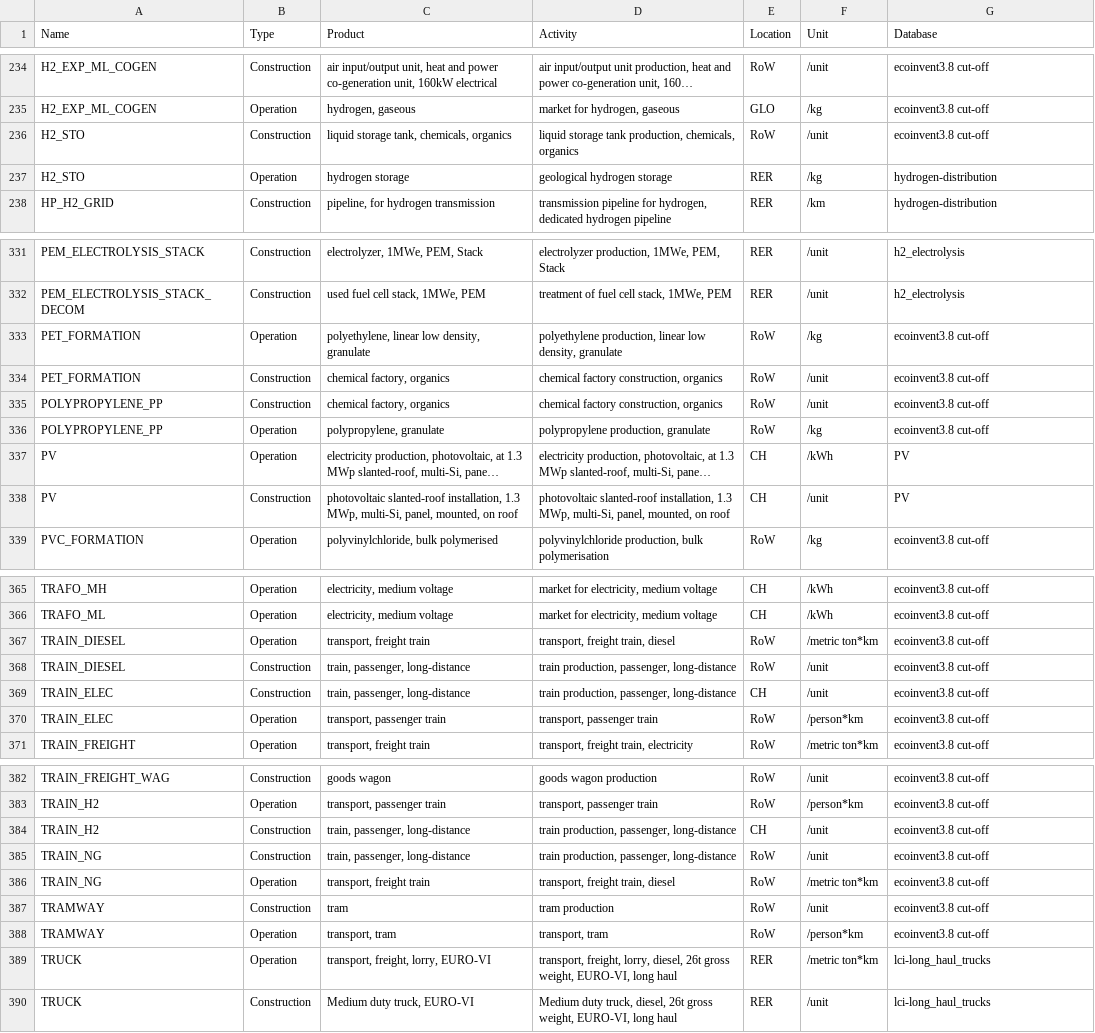
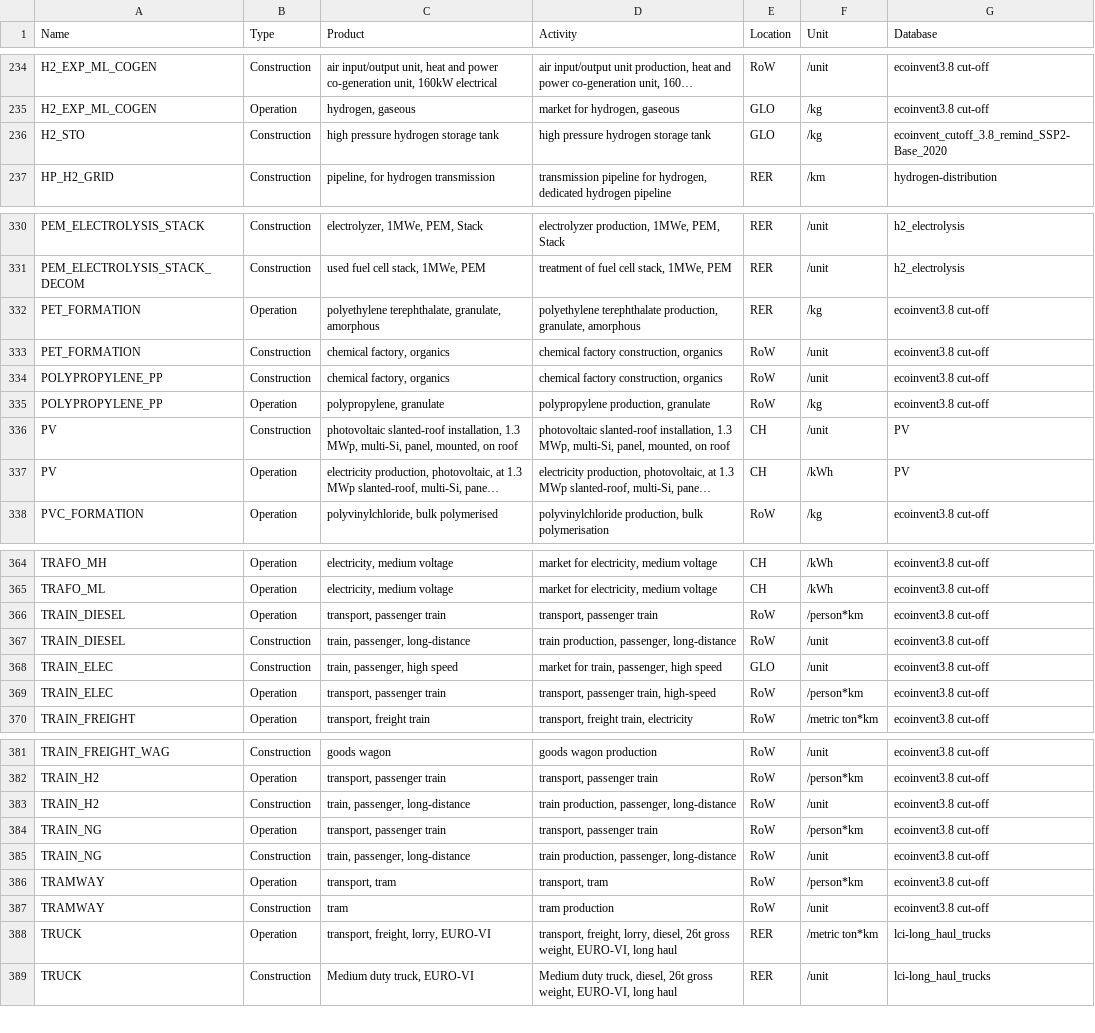
Before and after one commit to matthieu-str/mescal, a CSV file: dev/energyscope_data/CH/mapping_3.8.csv, drawn as a sheet; only a part is shown, gaps mark what is left out; long unchanged cells end in …; removed rows and columns are numbered as before the commit, all else as after; the diff covers the shown part only; the diff names each change by its address in the sheet, - before the commit and + after, or states it on an @@ line.

```diff
--- a/dev/energyscope_data/CH/mapping_3.8.csv
+++ b/dev/energyscope_data/CH/mapping_3.8.csv
-C236 (Product): liquid storage tank, chemicals, organics
+C236 (Product): high pressure hydrogen storage tank
-D236 (Activity): liquid storage tank production, chemicals, organics
+D236 (Activity): high pressure hydrogen storage tank
-E236 (Location): RoW
+E236 (Location): GLO
-F236 (Unit): /unit
+F236 (Unit): /kg
-G236 (Database): ecoinvent3.8 cut-off
+G236 (Database): ecoinvent_cutoff_3.8_remind_SSP2-Base_2020
-row 237: H2_STO | Operation | hydrogen storage | geological hydrogen storage | RER | /kg | hydrogen-distribution
-C332 (Product): polyethylene, linear low density, granulate
+C332 (Product): polyethylene terephthalate, granulate, amorphous
-D332 (Activity): polyethylene production, linear low density, granulate
+D332 (Activity): polyethylene terephthalate production, granulate, amorphous
-E332 (Location): RoW
+E332 (Location): RER
@@ row 338 moved to row 336: PV @@
-C366 (Product): transport, freight train
+C366 (Product): transport, passenger train
-D366 (Activity): transport, freight train, diesel
+D366 (Activity): transport, passenger train
-F366 (Unit): /metric ton*km
+F366 (Unit): /person*km
-C368 (Product): train, passenger, long-distance
+C368 (Product): train, passenger, high speed
-D368 (Activity): train production, passenger, long-distance
+D368 (Activity): market for train, passenger, high speed
-E368 (Location): CH
+E368 (Location): GLO
-D369 (Activity): transport, passenger train
+D369 (Activity): transport, passenger train, high-speed
-E383 (Location): CH
+E383 (Location): RoW
+row 384: TRAIN_NG | Operation | transport, passenger train | transport, passenger train | RoW | /person*km | ecoinvent3.8 cut-off
-A386 (Name): TRAIN_NG
+A386 (Name): TRAMWAY
-C386 (Product): transport, freight train
+C386 (Product): transport, tram
-D386 (Activity): transport, freight train, diesel
+D386 (Activity): transport, tram
-F386 (Unit): /metric ton*km
+F386 (Unit): /person*km
-row 388: TRAMWAY | Operation | transport, tram | transport, tram | RoW | /person*km | ecoinvent3.8 cut-off
```
Also changed, not shown: 17 moved rows elsewhere in this file, dev/energyscope_data/CA-QC/mapping_3.8.csv, dev/energyscope_data/CA-QC/mapping_3.8_linked.csv, 9 other files.
